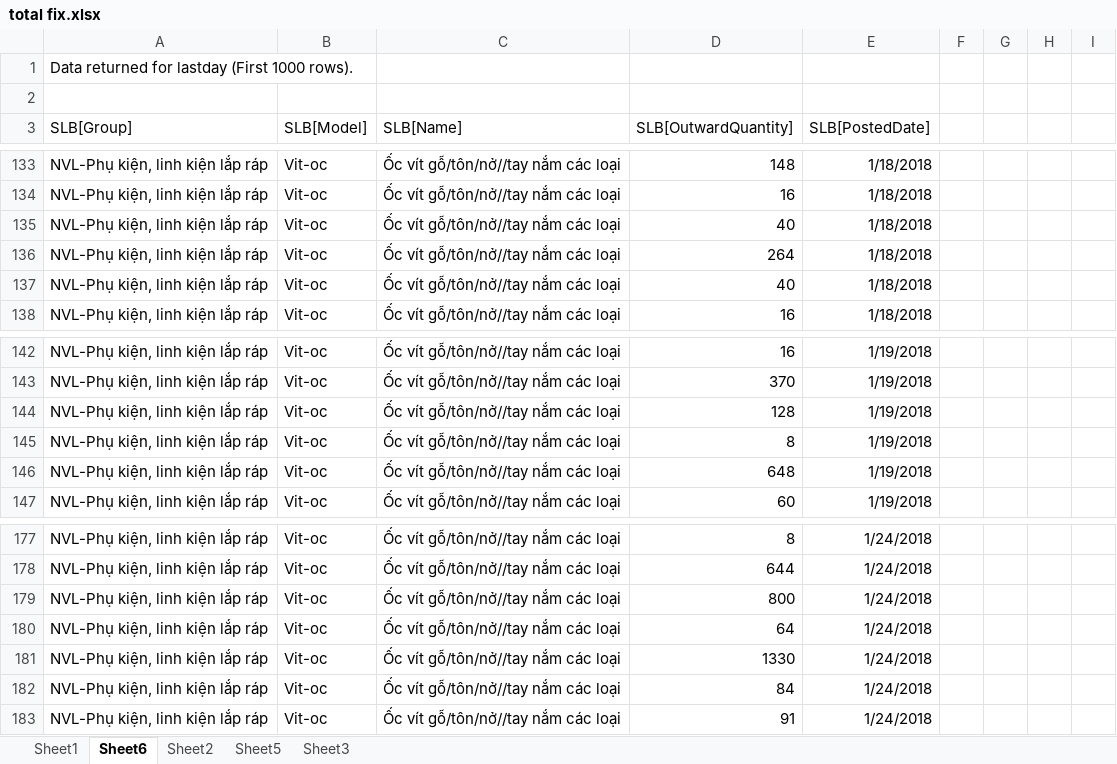
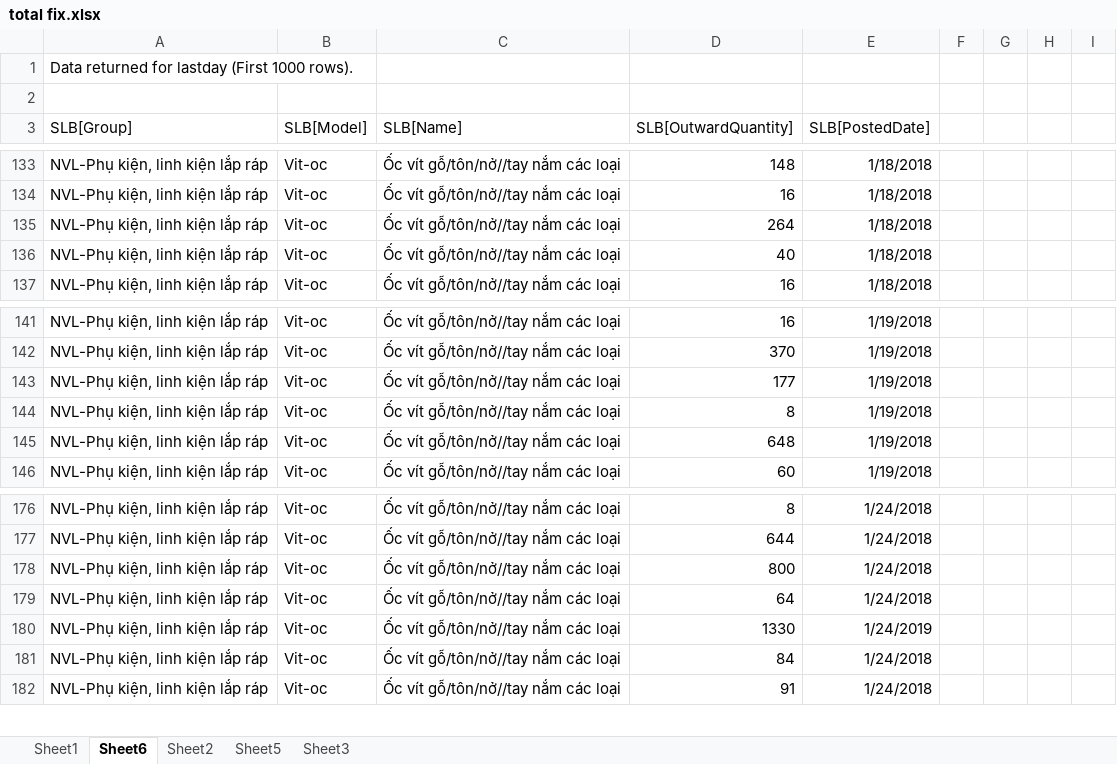
Before and after one commit to redzoon01/test-file, an Excel workbook: total fix.xlsx, sheet Sheet6, drawn as a sheet; only a part is shown, gaps mark what is left out; values as stored, in another font and other column widths than the file's, no borders; table styles not drawn; removed rows and columns are numbered as before the commit, all else as after; the diff names each change by its address in the sheet, - before the commit and + after, or states it on an @@ line.

Commit message:
Update total fix.xlsx
Toi sua linh tinh

```diff
--- a/total fix.xlsx (sheet Sheet6)
+++ b/total fix.xlsx (sheet Sheet6)
-row 135: NVL-Phụ kiện, linh kiện lắp ráp | Vit-oc | Ốc vít gỗ/tôn/nở//tay nắm các loại | 40 | 1/18/2018
-D143 (SLB[OutwardQuantity]): 128
+D143 (SLB[OutwardQuantity]): 177
-E180 (SLB[PostedDate]): 1/24/2018
+E180 (SLB[PostedDate]): 1/24/2019
```
